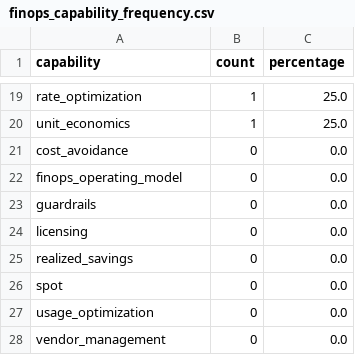
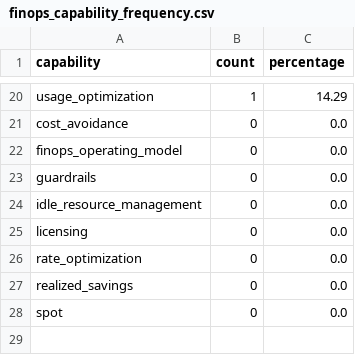
Before and after one commit to luqmanmang/finops_engineer, a CSV file: market/finops_capability_frequency.csv, drawn as a sheet; only a part is shown, gaps mark what is left out; removed rows and columns are numbered as before the commit, all else as after; the diff covers the shown part only; the diff names each change by its address in the sheet, - before the commit and + after, or states it on an @@ line.

```diff
--- a/market/finops_capability_frequency.csv
+++ b/market/finops_capability_frequency.csv
-A20 (capability): rate_optimization
+A20 (capability): usage_optimization
-C20 (percentage): 25.0
+C20 (percentage): 14.29
-row 20: unit_economics | 1 | 25.0
+row 24: idle_resource_management | 0 | 0.0
+row 26: rate_optimization | 0 | 0.0
-row 27: usage_optimization | 0 | 0.0
-row 28: vendor_management | 0 | 0.0
```
Also changed, not shown: 10 added rows, 9 removed rows and 12 edited cells elsewhere in this file, market/certification_frequency.csv, market/malaysia_finops_engineer_vacancies.csv, 15 other files.
